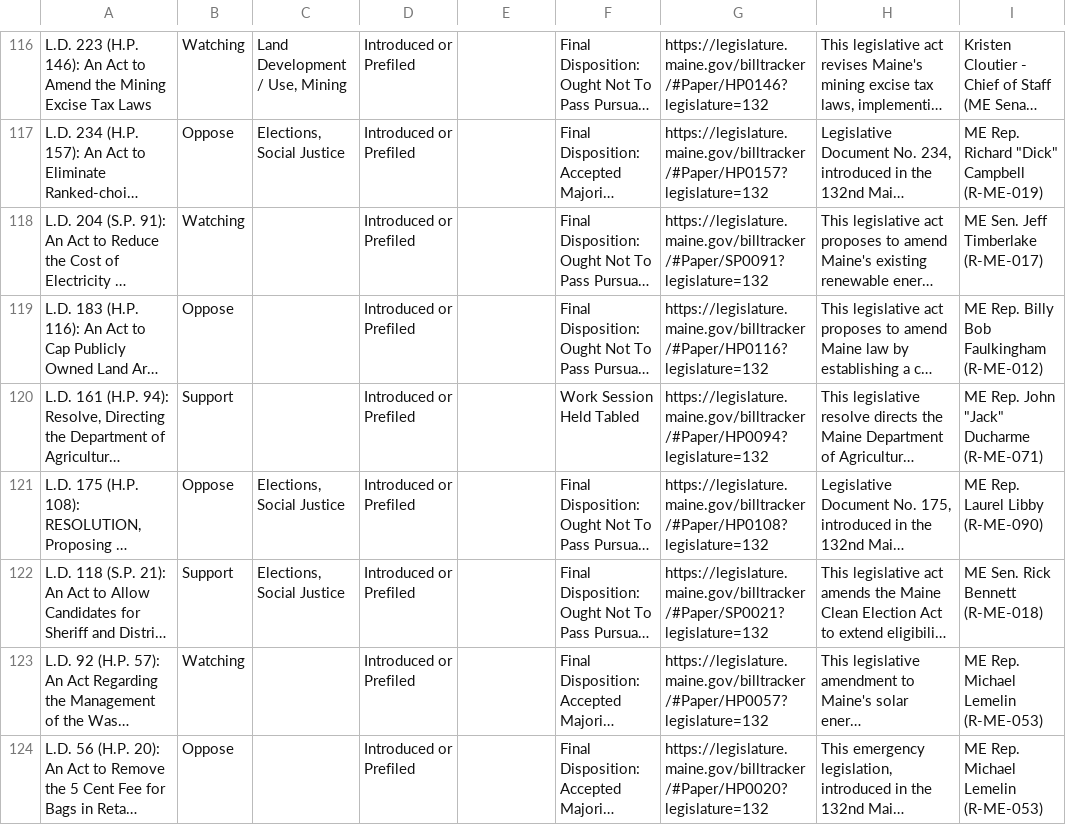
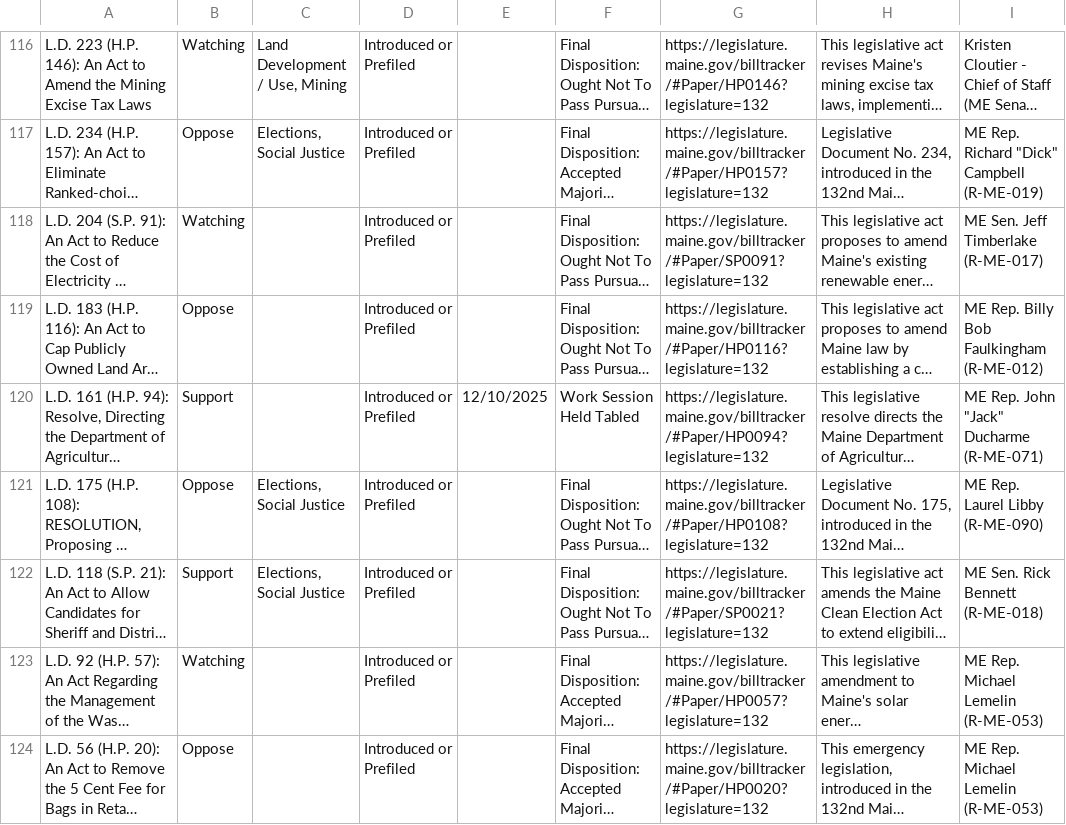
Before and after one commit to PhilipMathieu/scme-tracker, a CSV file: archive/maine-2025-priority-bills_2025-12-01.csv, drawn as a sheet; only a part is shown, gaps mark what is left out; long unchanged cells end in …; the diff names each change by its address in the sheet, - before the commit and + after, or states it on an @@ line.

```diff
--- a/archive/maine-2025-priority-bills_2025-12-01.csv
+++ b/archive/maine-2025-priority-bills_2025-12-01.csv
-E120: (empty)
+E120: 12/10/2025
```
Also changed, not shown: maine-2025-priority-bills.csv.
